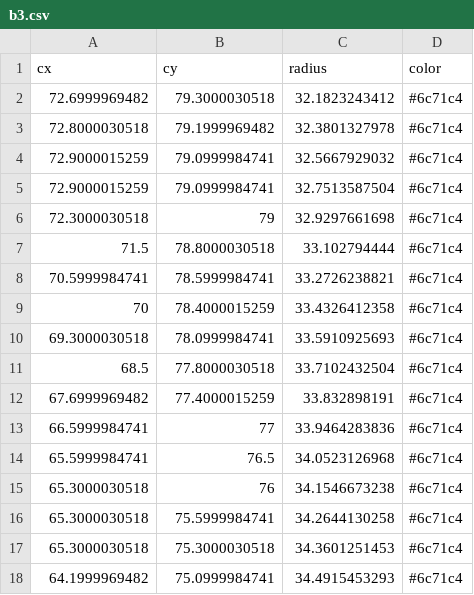
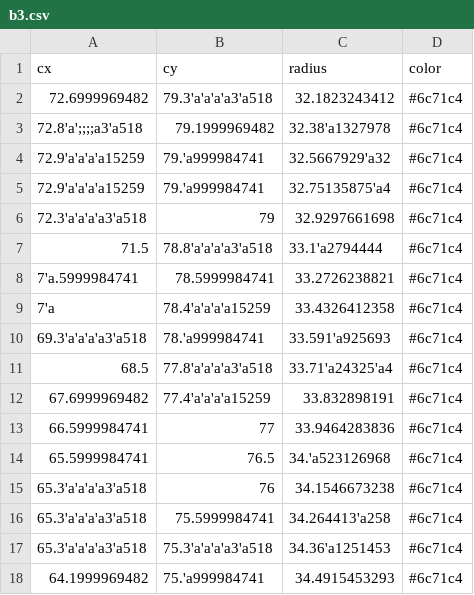
Before and after one commit to agofilo/animize, a CSV file: resources/private/database/b3.csv, drawn as a sheet.

```diff
--- a/resources/private/database/b3.csv
+++ b/resources/private/database/b3.csv
@@ -1,18 +1,18 @@
 cx;cy;radius;color
-72.6999969482;79.3000030518;32.1823243412;#6c71c4
-72.8000030518;79.1999969482;32.3801327978;#6c71c4
-72.9000015259;79.0999984741;32.5667929032;#6c71c4
-72.9000015259;79.0999984741;32.7513587504;#6c71c4
-72.3000030518;79;32.9297661698;#6c71c4
-71.5;78.8000030518;33.102794444;#6c71c4
-70.5999984741;78.5999984741;33.2726238821;#6c71c4
-70;78.4000015259;33.4326412358;#6c71c4
-69.3000030518;78.0999984741;33.5910925693;#6c71c4
-68.5;77.8000030518;33.7102432504;#6c71c4
-67.6999969482;77.4000015259;33.832898191;#6c71c4
+72.6999969482;79.3'a'a'a'a3'a518;32.1823243412;#6c71c4
+"72.8'a';;;;a3'a518";79.1999969482;32.38'a1327978;#6c71c4
+72.9'a'a'a'a15259;79.'a999984741;32.5667929'a32;#6c71c4
+72.9'a'a'a'a15259;79.'a999984741;32.75135875'a4;#6c71c4
+72.3'a'a'a'a3'a518;79;32.9297661698;#6c71c4
+71.5;78.8'a'a'a'a3'a518;33.1'a2794444;#6c71c4
+7'a.5999984741;78.5999984741;33.2726238821;#6c71c4
+7'a;78.4'a'a'a'a15259;33.4326412358;#6c71c4
+69.3'a'a'a'a3'a518;78.'a999984741;33.591'a925693;#6c71c4
+68.5;77.8'a'a'a'a3'a518;33.71'a24325'a4;#6c71c4
+67.6999969482;77.4'a'a'a'a15259;33.832898191;#6c71c4
 66.5999984741;77;33.9464283836;#6c71c4
-65.5999984741;76.5;34.0523126968;#6c71c4
-65.3000030518;76;34.1546673238;#6c71c4
-65.3000030518;75.5999984741;34.2644130258;#6c71c4
-65.3000030518;75.3000030518;34.3601251453;#6c71c4
-64.1999969482;75.0999984741;34.4915453293;#6c71c4
+65.5999984741;76.5;34.'a523126968;#6c71c4
+65.3'a'a'a'a3'a518;76;34.1546673238;#6c71c4
+65.3'a'a'a'a3'a518;75.5999984741;34.264413'a258;#6c71c4
+65.3'a'a'a'a3'a518;75.3'a'a'a'a3'a518;34.36'a1251453;#6c71c4
+64.1999969482;75.'a999984741;34.4915453293;#6c71c4
```
Also changed, not shown: 10 other files.
